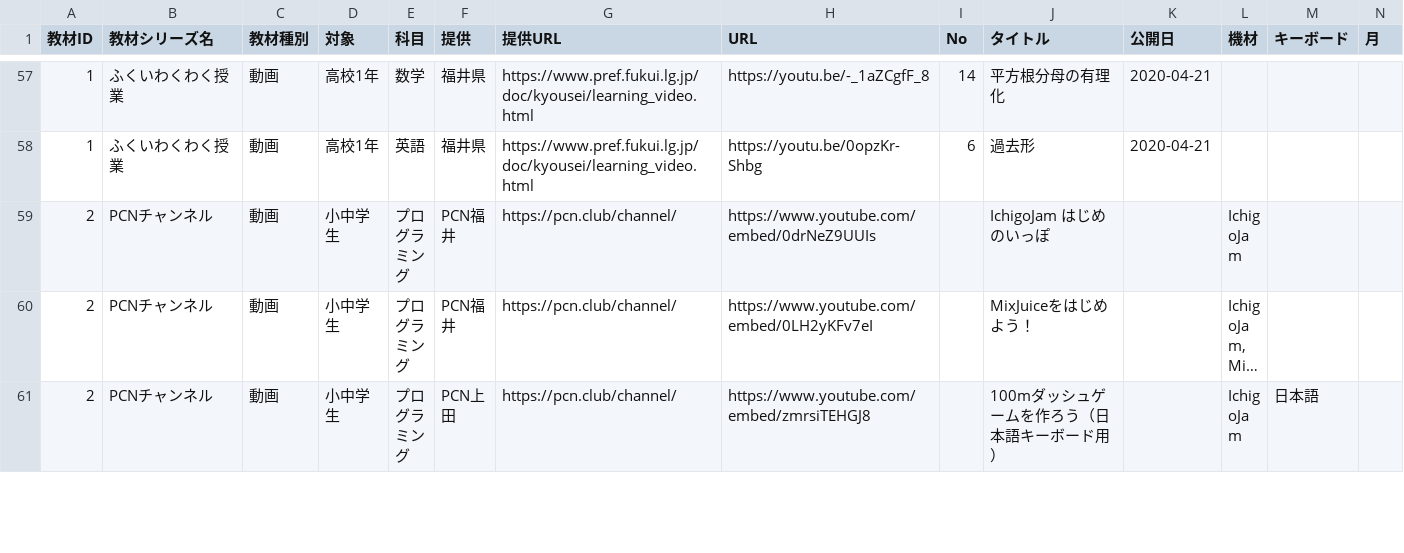
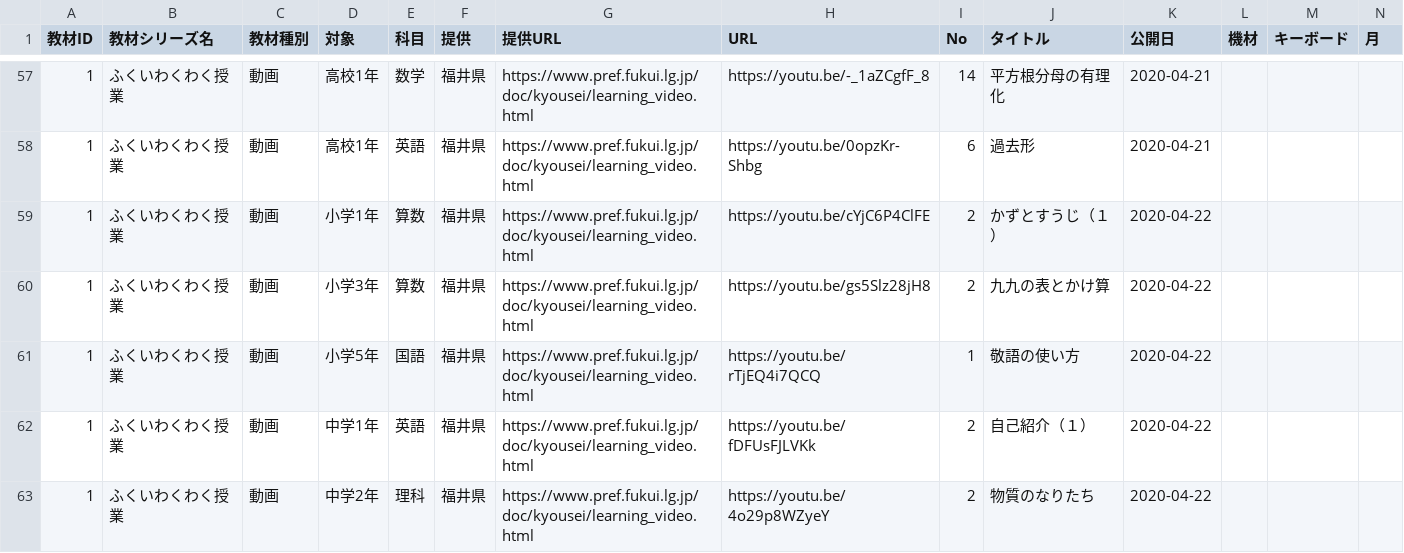
Before and after one commit to code4fukui/timetable, a CSV file: data/funs.csv, drawn as a sheet; only a part is shown, gaps mark what is left out; the shorter side is filled out with more unchanged rows; long unchanged cells end in …; rows hold the shown columns only; the diff covers the shown part only; the diff names each change by its address in the sheet, - before the commit and + after, or states it on an @@ line.

```diff
--- a/data/funs.csv
+++ b/data/funs.csv
+row 59: 1 | ふくいわくわく授業 | 動画 | 小学1年 | 算数 | 福井県 | https://www.pref.fukui.lg.jp/doc/kyousei/learning_video.html | https://youtu.be/cYjC6P4ClFE | 2 | かずとすうじ（１） | 2020-04-22
+row 60: 1 | ふくいわくわく授業 | 動画 | 小学3年 | 算数 | 福井県 | https://www.pref.fukui.lg.jp/doc/kyousei/learning_video.html | https://youtu.be/gs5Slz28jH8 | 2 | 九九の表とかけ算 | 2020-04-22
+row 61: 1 | ふくいわくわく授業 | 動画 | 小学5年 | 国語 | 福井県 | https://www.pref.fukui.lg.jp/doc/kyousei/learning_video.html | https://youtu.be/rTjEQ4i7QCQ | 1 | 敬語の使い方 | 2020-04-22
+row 62: 1 | ふくいわくわく授業 | 動画 | 中学1年 | 英語 | 福井県 | https://www.pref.fukui.lg.jp/doc/kyousei/learning_video.html | https://youtu.be/fDFUsFJLVKk | 2 | 自己紹介（１） | 2020-04-22
+row 63: 1 | ふくいわくわく授業 | 動画 | 中学2年 | 理科 | 福井県 | https://www.pref.fukui.lg.jp/doc/kyousei/learning_video.html | https://youtu.be/4o29p8WZyeY | 2 | 物質のなりたち | 2020-04-22
```
Also changed, not shown: 5 added rows elsewhere in this file, data/index.csv, data/spreadsheet/data1.csv, 9 other files.
